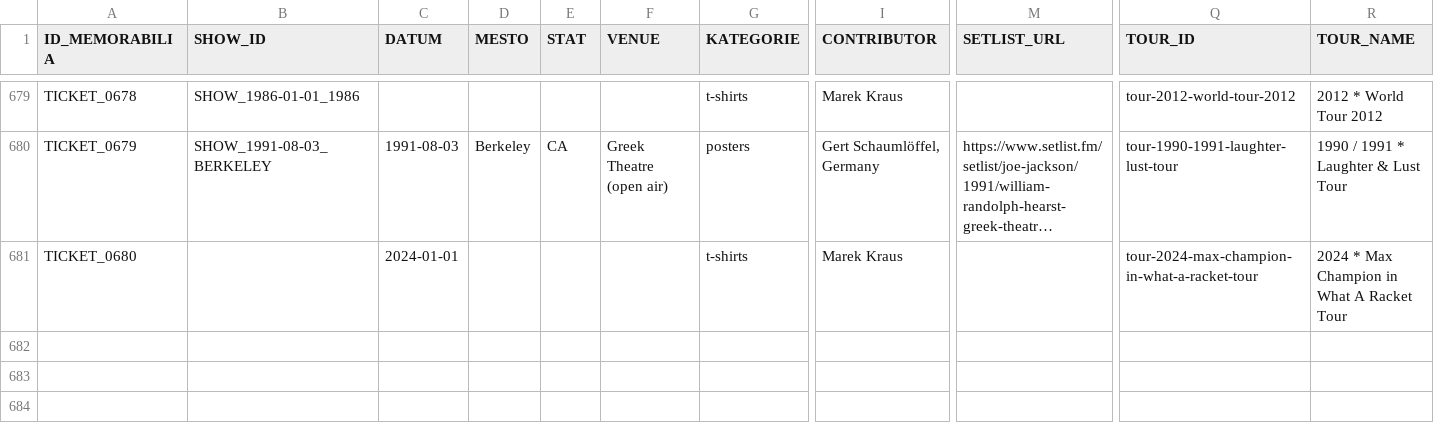
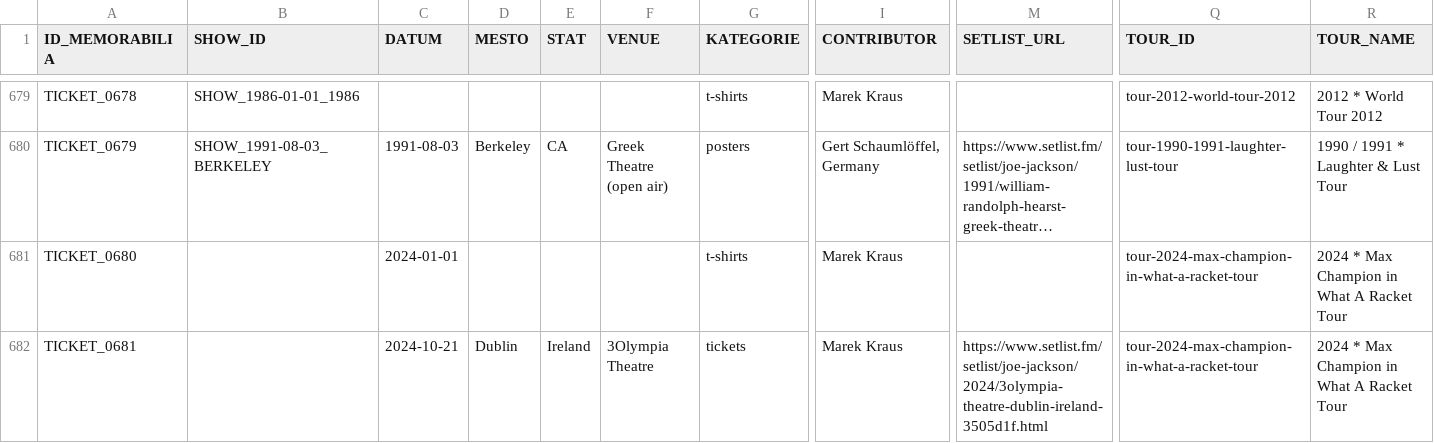
Before and after one commit to 19forever/joe-jackson-tickets-v2, a CSV file: joe_jackson_tickets_cleaned.csv, drawn as a sheet; only a part is shown, gaps mark what is left out; long unchanged cells end in …; rows hold the shown columns only; the diff names each change by its address in the sheet, - before the commit and + after, or states it on an @@ line.

Commit message:
Update ticket metadata via Admin Editor

```diff
--- a/joe_jackson_tickets_cleaned.csv
+++ b/joe_jackson_tickets_cleaned.csv
+row 682: TICKET_0681 |  | 2024-10-21 | Dublin | Ireland | 3Olympia Theatre | tickets | Marek Kraus | https://www.setlist.fm/setlist/joe-jackson/2024/3olympia-theatre-dublin-ireland-3505d1f.html | tour-2024-max-champion-in-what-a-racket-tour | 2024 * Max Champion in What A Racket Tour
```
